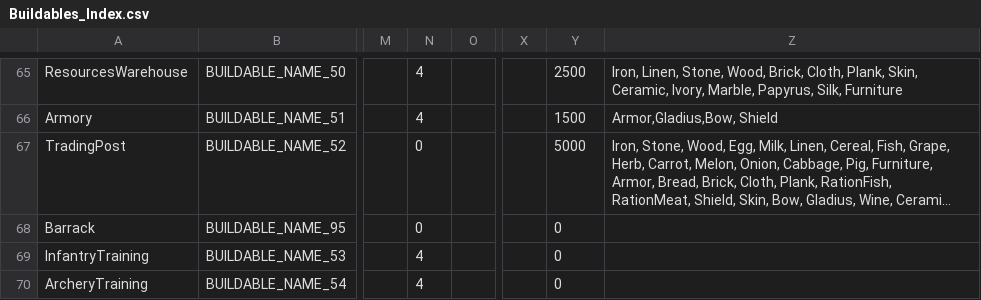
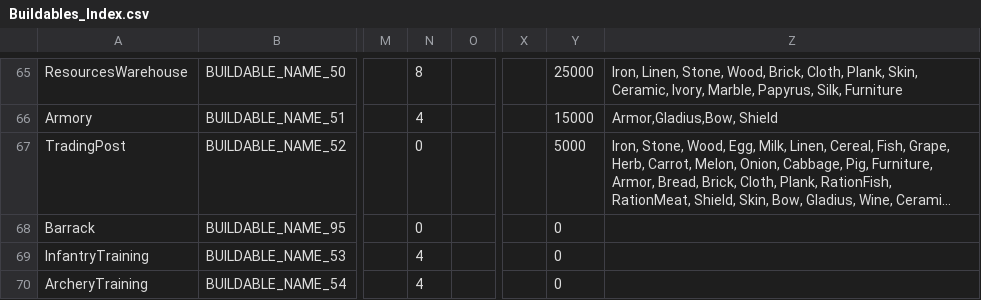
Before and after one commit to Shaenn/Citadelum, a CSV file: Buildables_Index.csv, drawn as a sheet; only a part is shown, gaps mark what is left out; long unchanged cells end in …; the diff covers the shown part only; the diff names each change by its address in the sheet, - before the commit and + after, or states it on an @@ line.

```diff
--- a/Buildables_Index.csv
+++ b/Buildables_Index.csv
-N65: 4
+N65: 8
-Y65: 2500
+Y65: 25000
-Y66: 1500
+Y66: 15000
```
Also changed, not shown: 56 edited cells elsewhere in this file.
